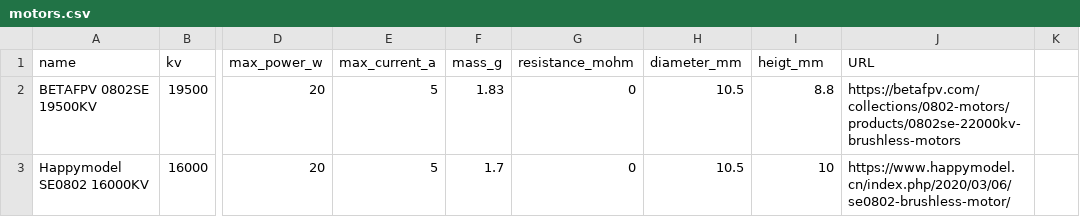
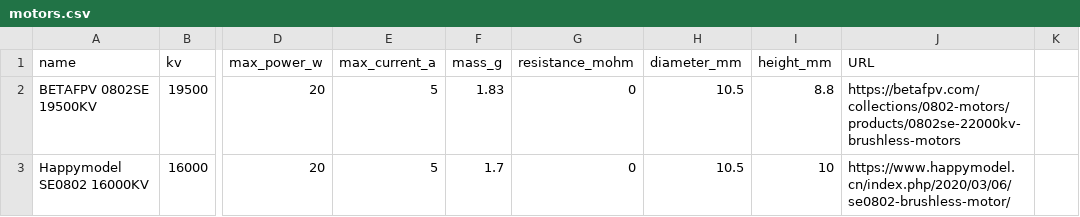
Before and after one commit to bartdewaart/KBE_app, a CSV file: data/input/motors.csv, drawn as a sheet; only a part is shown, gaps mark what is left out; the diff names each change by its address in the sheet, - before the commit and + after, or states it on an @@ line.

Commit message:
added motor dimensions from database and generated geometry in the GUI, fixed type in motors.csv

```diff
--- a/data/input/motors.csv
+++ b/data/input/motors.csv
-I1: heigt_mm
+I1: height_mm
```
Also changed, not shown: 2 other files.
